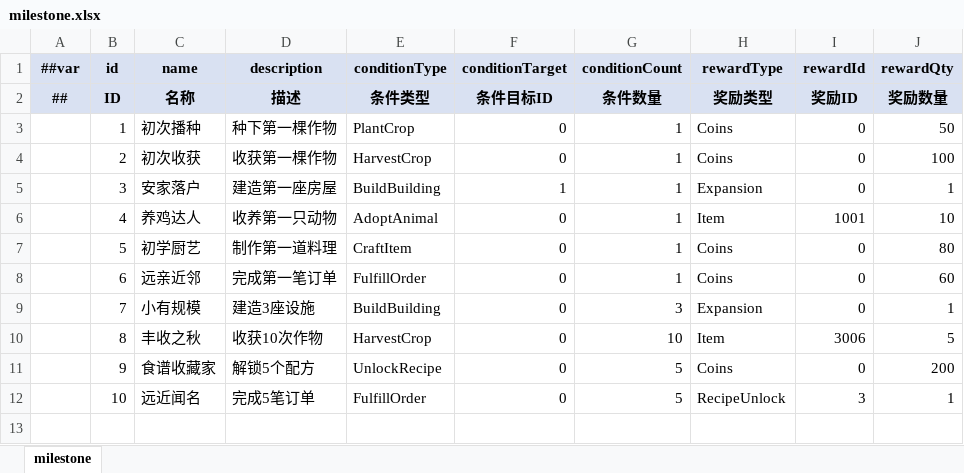
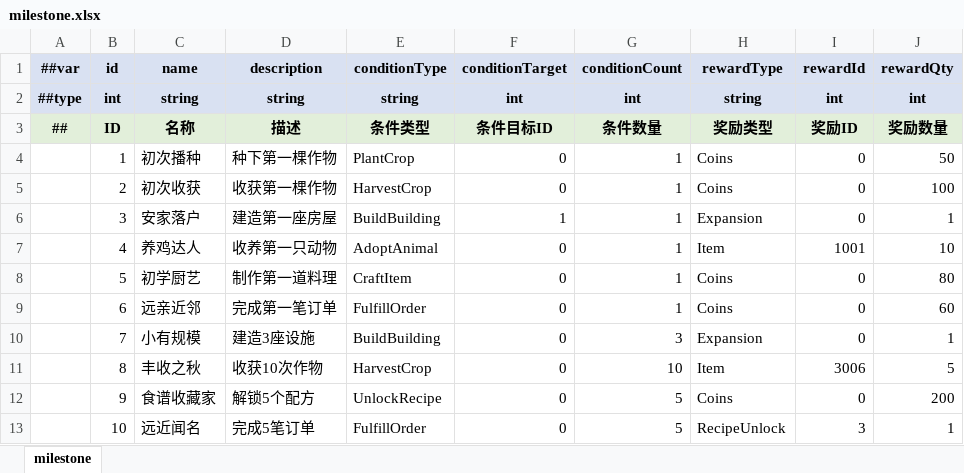
Before and after one commit to XjVoilin/OpenClawGame01, an Excel workbook: Tools/Luban/DataTables/Datas/CozyYard/milestone.xlsx, sheet milestone, drawn as a sheet; values as stored, in another font and other column widths than the file's, no borders; the diff names each change by its address in the sheet, - before the commit and + after, or states it on an @@ line.

```diff
--- a/Tools/Luban/DataTables/Datas/CozyYard/milestone.xlsx (sheet milestone)
+++ b/Tools/Luban/DataTables/Datas/CozyYard/milestone.xlsx (sheet milestone)
+row 2: ##type | int | string | string | string | int | int | string | int | int
```
Also changed, not shown: Tools/Luban/DataTables/Datas/CozyYard/building.xlsx, Tools/Luban/DataTables/Datas/CozyYard/crop.xlsx, 15 other files.
